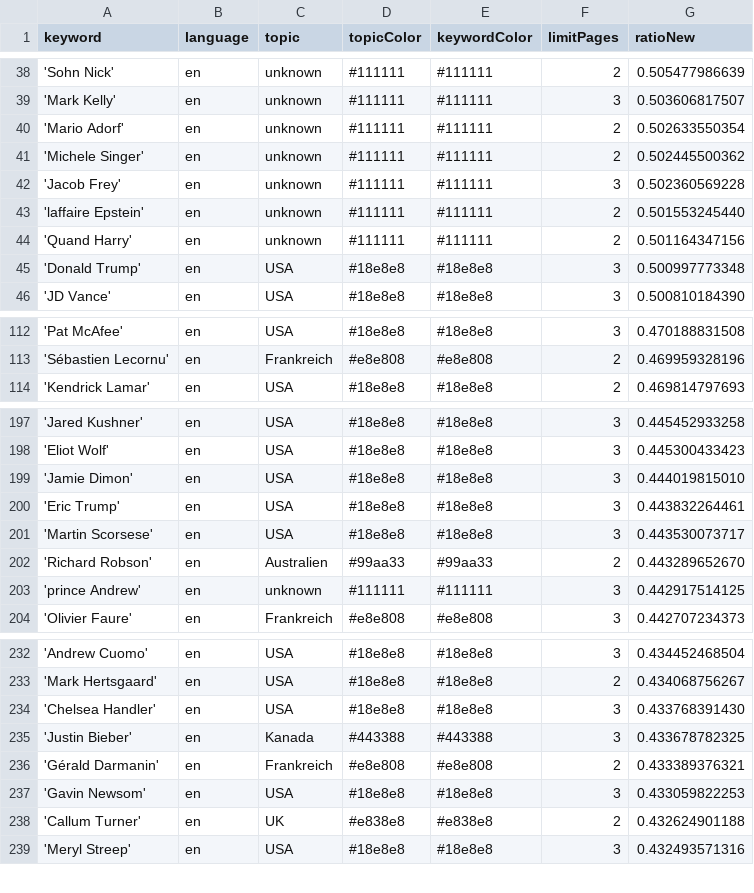
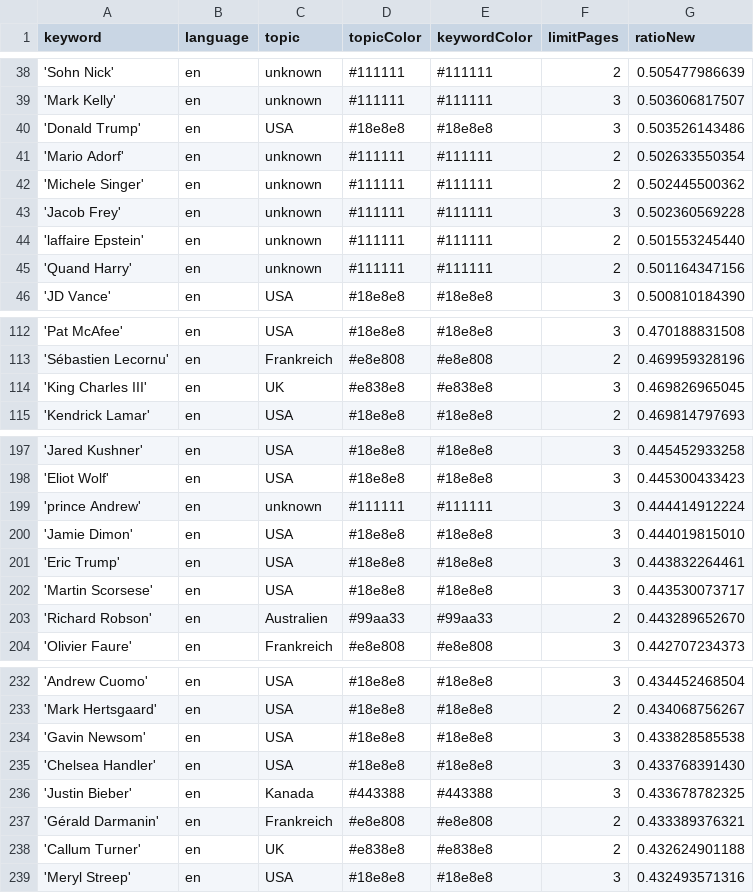
Before and after one commit to JoPhi24-news/peopleWhisperer, a CSV file: keywords.csv, drawn as a sheet; only a part is shown, gaps mark what is left out; removed rows and columns are numbered as before the commit, all else as after; the diff covers the shown part only; the diff names each change by its address in the sheet, - before the commit and + after, or states it on an @@ line.

```diff
--- a/keywords.csv
+++ b/keywords.csv
+row 40: 'Donald Trump' | en | USA | #18e8e8 | #18e8e8 | 3 | 0.503526143486
-row 45: 'Donald Trump' | en | USA | #18e8e8 | #18e8e8 | 3 | 0.500997773348
+row 114: 'King Charles III' | en | UK | #e838e8 | #e838e8 | 3 | 0.469826965045
+row 199: 'prince Andrew' | en | unknown | #111111 | #111111 | 3 | 0.444414912224
-row 203: 'prince Andrew' | en | unknown | #111111 | #111111 | 3 | 0.442917514125
+row 234: 'Gavin Newsom' | en | USA | #18e8e8 | #18e8e8 | 3 | 0.433828585538
-row 237: 'Gavin Newsom' | en | USA | #18e8e8 | #18e8e8 | 3 | 0.433059822253
```
Also changed, not shown: 5 added rows, 6 removed rows and 1 edited cell elsewhere in this file, 1 other file.
